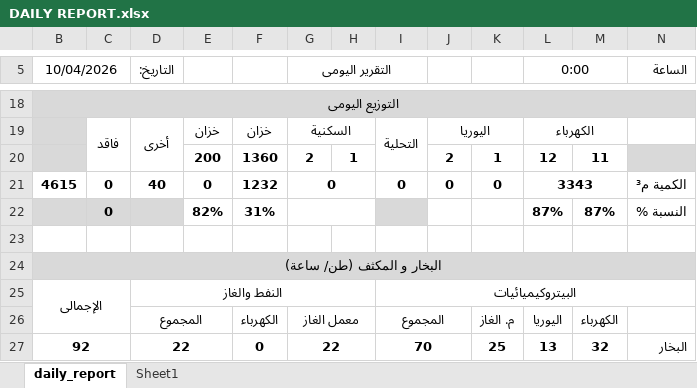
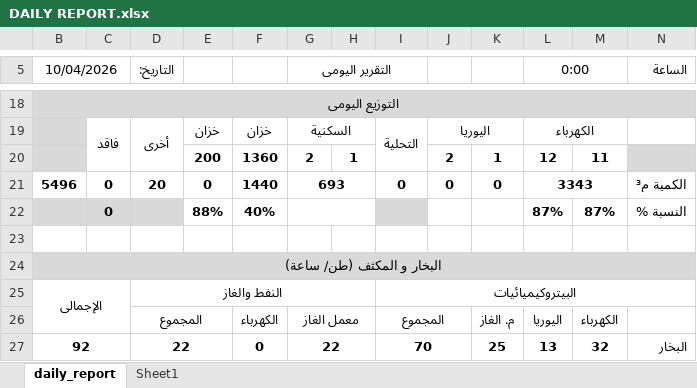
Before and after one commit to legacy7yt/backup, an Excel workbook: DAILY REPORT.xlsx, sheet daily_report, drawn as a sheet; only a part is shown, gaps mark what is left out; values as stored, in another font and other column widths than the file's, no borders; charts and pictures not drawn; the diff names each change by its address in the sheet, - before the commit and + after, or states it on an @@ line.

Commit message:
Auto update

```diff
--- a/DAILY REPORT.xlsx (sheet daily_report)
+++ b/DAILY REPORT.xlsx (sheet daily_report)
-B21 (10/04/2026): 4615
+B21 (10/04/2026): 5496
-D21 (التاريخ:): 40
+D21 (التاريخ:): 20
-F21: 1232
+F21: 1440
-G21 (التقرير اليومى): 0
+G21 (التقرير اليومى): 693
-E22: 82%
+E22: 88%
-F22: 31%
+F22: 40%
```
